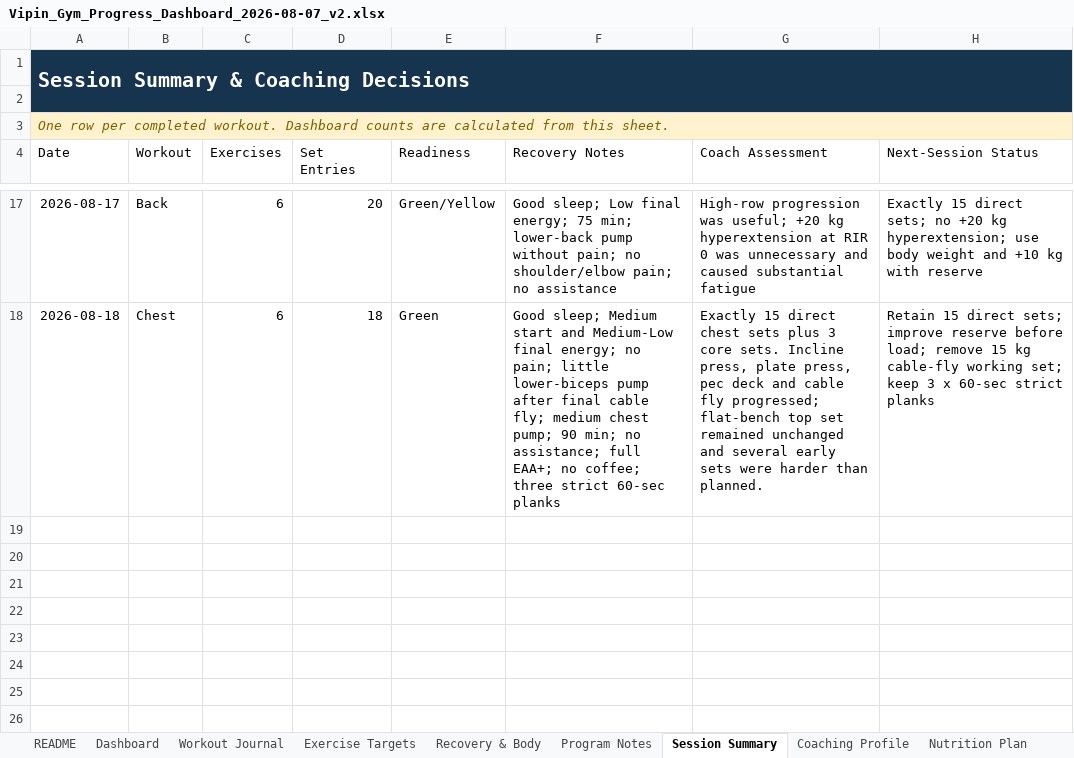
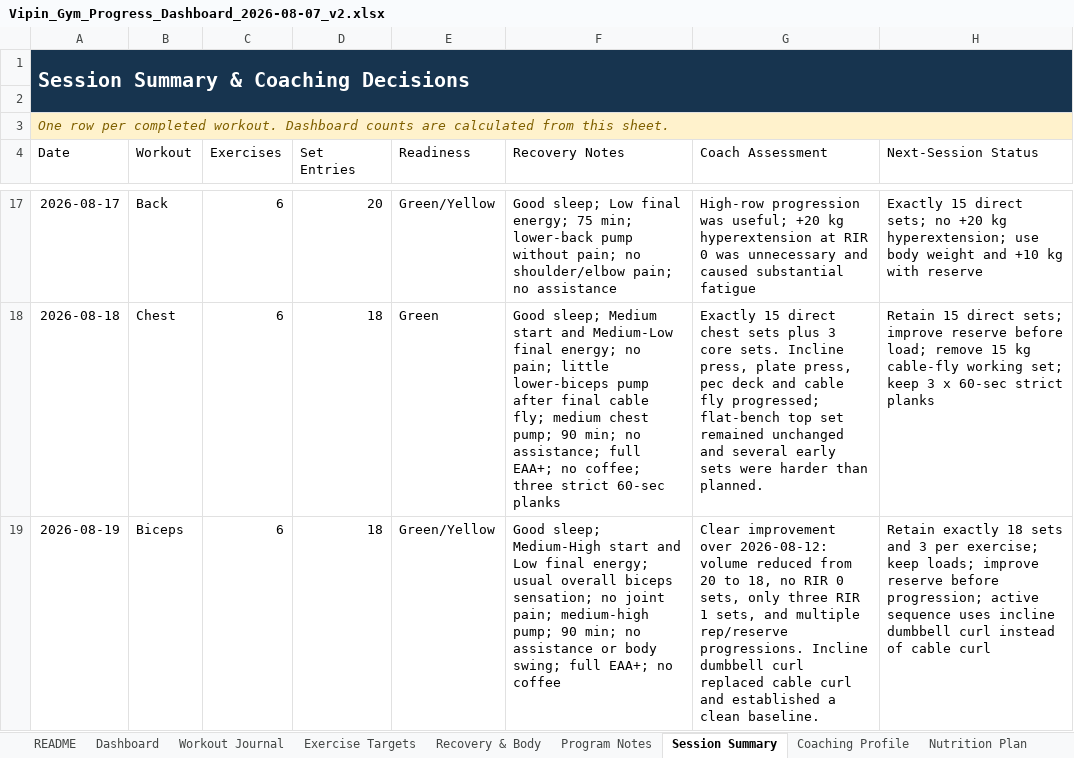
Before and after one commit to vippinn-ai/vipin-gym-dashboard, an Excel workbook: Vipin_Gym_Progress_Dashboard_2026-08-07_v2.xlsx, sheet Session Summary, drawn as a sheet; only a part is shown, gaps mark what is left out; values as stored, in another font and other column widths than the file's, no borders; table styles not drawn; the diff names each change by its address in the sheet, - before the commit and + after, or states it on an @@ line.

Commit message:
Log August 19 biceps workout

```diff
--- a/Vipin_Gym_Progress_Dashboard_2026-08-07_v2.xlsx (sheet Session Summary)
+++ b/Vipin_Gym_Progress_Dashboard_2026-08-07_v2.xlsx (sheet Session Summary)
+row 19: 2026-08-19 | Biceps | 6 | 18 | Green/Yellow | Good sleep; Medium-High start and Low final energy; usual overall biceps sensation; no joint pain; medium-high pump; 90 min; no assistance or body swing; full EAA+; no coffee | Clear improvement over 2026-08-12: volume reduced from 20 to 18, no RIR 0 sets, only three RIR 1 sets, and multiple rep/reserve progressions. Incline dumbbell curl replaced cable curl and established a clean baseline. | Retain exactly 18 sets and 3 per exercise; keep loads; improve reserve before progression; active sequence uses incline dumbbell curl instead of cable curl
```
Also changed, not shown: sheet Workout Journal, sheet Exercise Targets, sheet Dashboard, sheet Recovery & Body, sheet Program Notes, sheet Coaching Profile, 1 more sheet, charts or pictures, gym-dashboard/public/sources/Vipin_Gym_Progress_Dashboard_2026-08-07_v2.xlsx, 4 other files.
